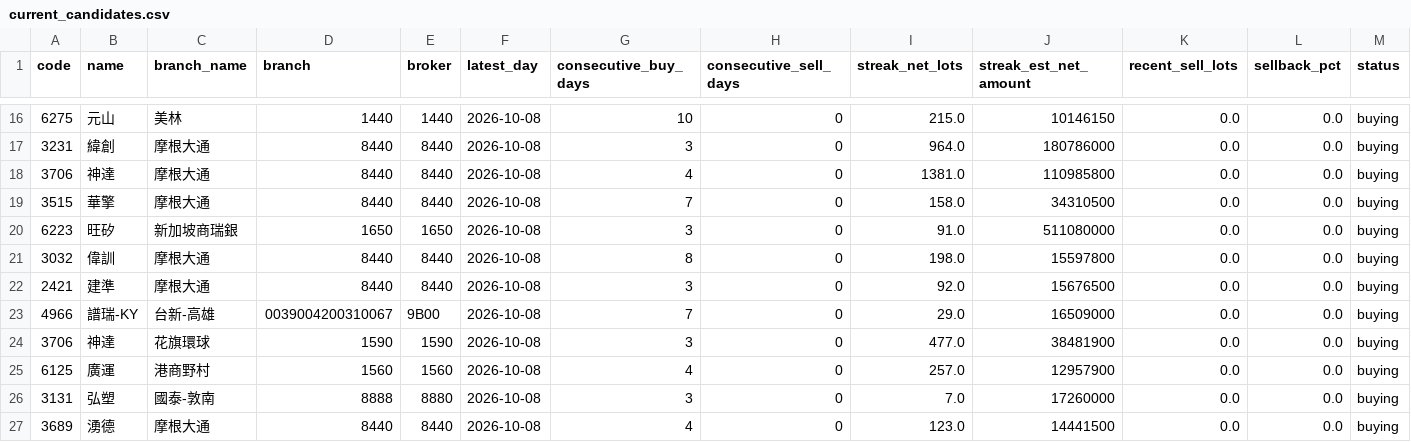
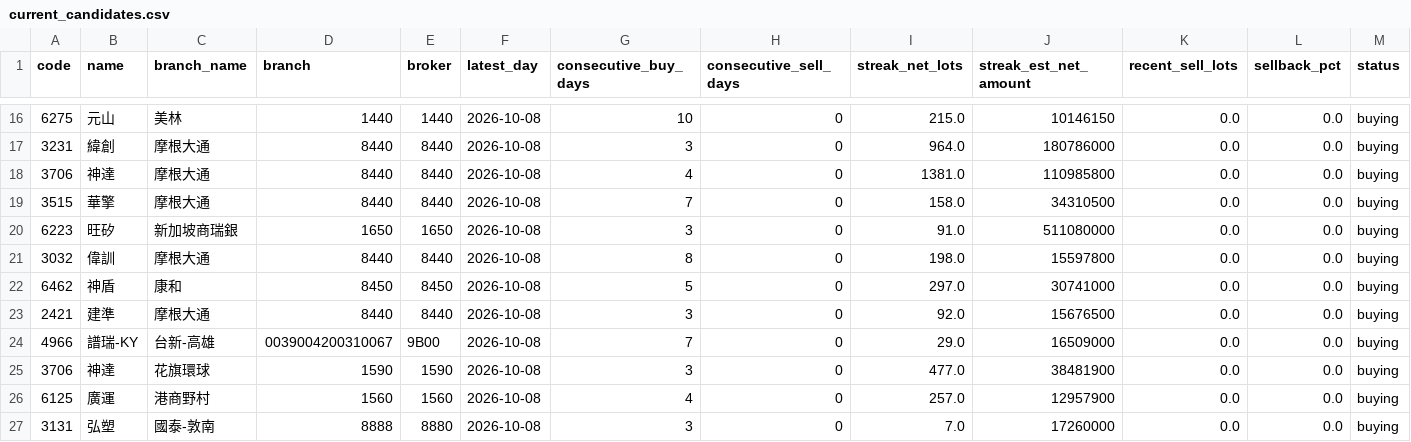
Before and after one commit to leowang51768-ops/lobster-radar-cloud, a CSV file: branch_tracker/data/current_candidates.csv, drawn as a sheet; only a part is shown, gaps mark what is left out; the shorter side is filled out with more unchanged rows; rows hold the shown columns only; the diff names each change by its address in the sheet, - before the commit and + after, or states it on an @@ line.

```diff
--- a/branch_tracker/data/current_candidates.csv
+++ b/branch_tracker/data/current_candidates.csv
+row 22: 6462 | 神盾 | 康和 | 8450 | 8450 | 2026-10-08 | 5 | 0 | 297.0 | 30741000 | 0.0 | 0.0 | buying
```
Also changed, not shown: 6 other files.
